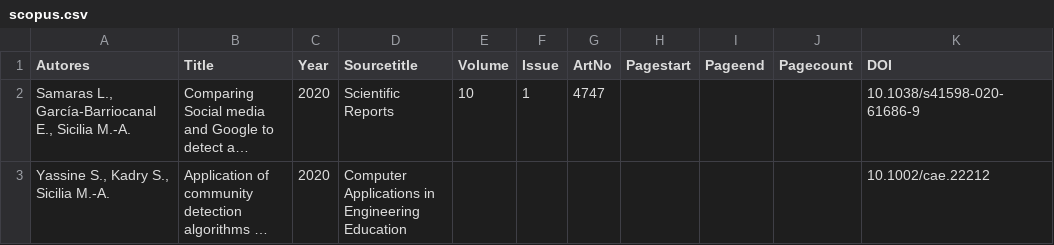
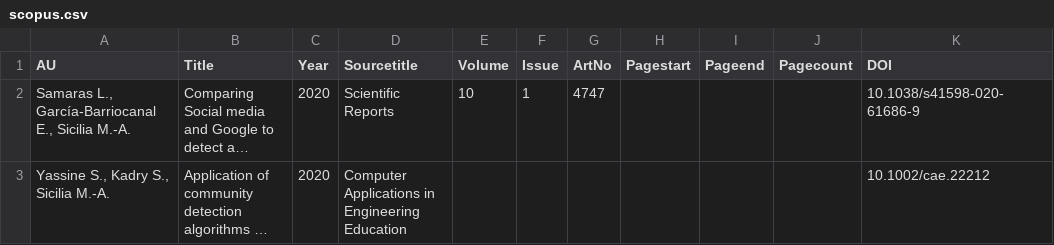
Before and after one commit to msicilia/msicilia.github.io, a CSV file: _data/scopus.csv, drawn as a sheet; only a part is shown; long unchanged cells end in …; the diff names each change by its address in the sheet, - before the commit and + after, or states it on an @@ line.

```diff
--- a/_data/scopus.csv
+++ b/_data/scopus.csv
-A1: Autores
+A1: AU
```
Also changed, not shown: 1 other file.
